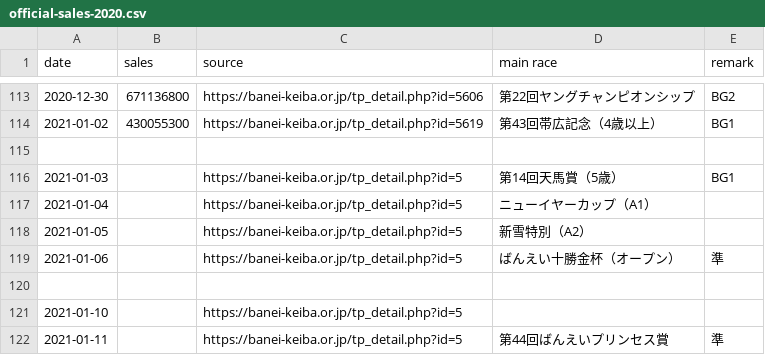
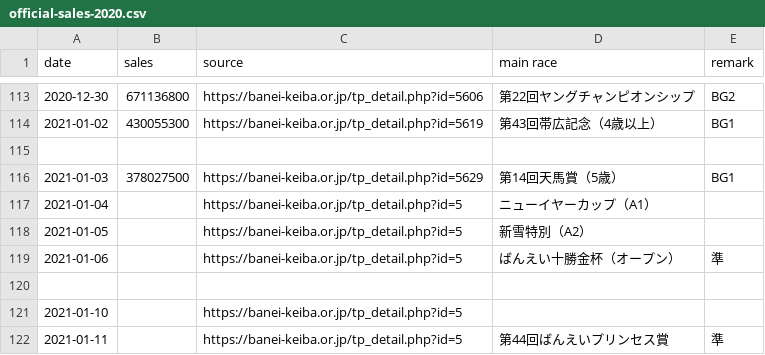
Before and after one commit to yuw/banei-votes, a CSV file: official-sales-2020.csv, drawn as a sheet; only a part is shown, gaps mark what is left out.

Commit message:
update

```diff
--- a/official-sales-2020.csv
+++ b/official-sales-2020.csv
@@ -115,3 +115,3 @@
 
-2021-01-03,,"https://banei-keiba.or.jp/tp_detail.php?id=5","第14回天馬賞（5歳）","BG1"
+2021-01-03,378027500,"https://banei-keiba.or.jp/tp_detail.php?id=5629","第14回天馬賞（5歳）","BG1"
 2021-01-04,,"https://banei-keiba.or.jp/tp_detail.php?id=5","ニューイヤーカップ（A1）"
```
